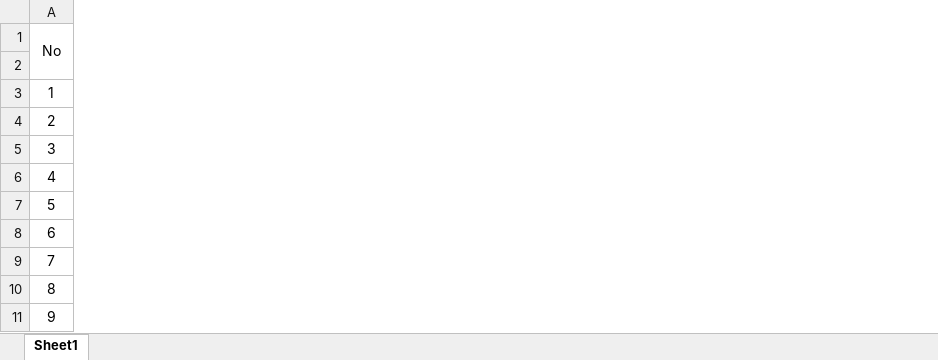
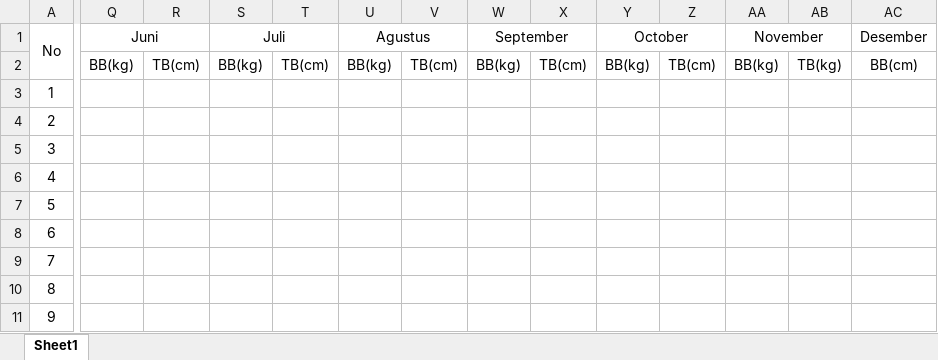
Before and after one commit to MuhammadRizalNurfirdaus/Sistem_Pendukung_Keputusan_Berbasis_Web_Menggunakan_ML_untuk_Prediksi_Risiko_Stunting, an Excel workbook: WD/frontend/public/template_pengisian_dataset_posyandu.xlsx, sheet Sheet1, drawn as a sheet; only a part is shown, gaps mark what is left out; values as stored, in another font and other column widths than the file's, no borders; the diff covers the shown part only; the diff names each change by its address in the sheet, - before the commit and + after, or states it on an @@ line.

Commit message:
chore: update dataset template for posyandu data entry

```diff
--- a/WD/frontend/public/template_pengisian_dataset_posyandu.xlsx (sheet Sheet1)
+++ b/WD/frontend/public/template_pengisian_dataset_posyandu.xlsx (sheet Sheet1)
+column Q (Juni), row 2: BB(kg)
+column R, row 2: TB(cm)
+column S (Juli), row 2: BB(kg)
+column T, row 2: TB(cm)
+column U (Agustus), row 2: BB(kg)
+column V, row 2: TB(cm)
+column W (September), row 2: BB(kg)
+column X, row 2: TB(cm)
+column Y (October), row 2: BB(kg)
+column Z, row 2: TB(cm)
+column AA (November), row 2: BB(kg)
+column AB, row 2: TB(kg)
+column AC (Desember), row 2: BB(cm)
```
Also changed, not shown: 1 added column elsewhere in this sheet.
